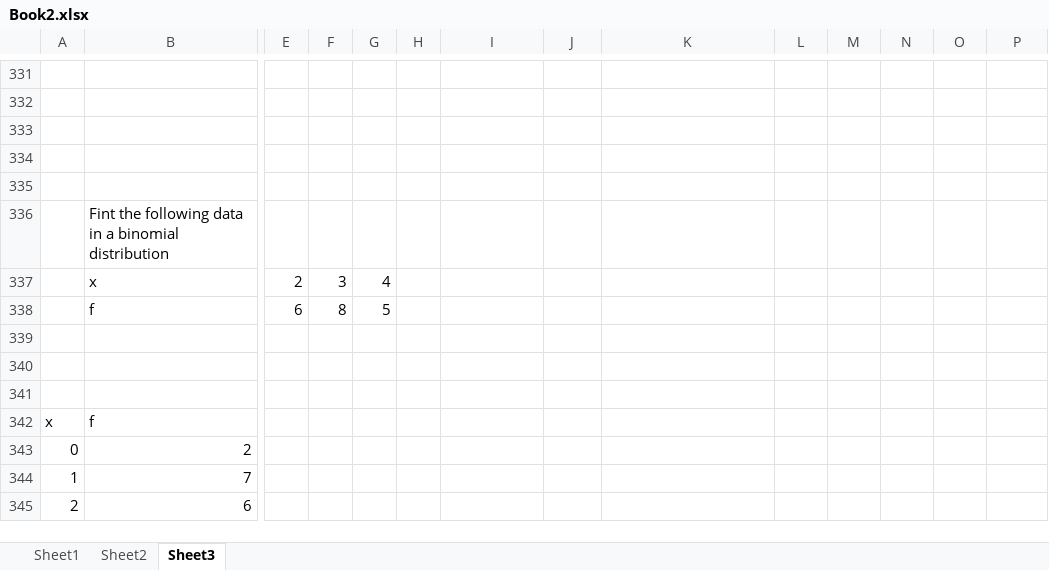
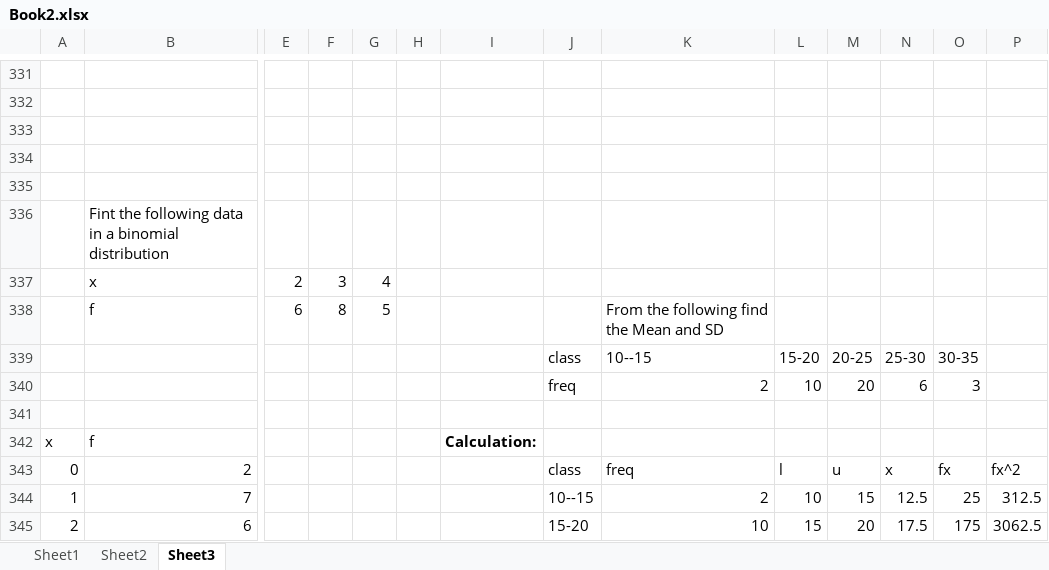
Before and after one commit to lsdfnlskdngflseidkf/git, an Excel workbook: business Stats/Book2.xlsx, sheet Sheet3, drawn as a sheet; only a part is shown, gaps mark what is left out; values as stored, in another font and other column widths than the file's, no borders; charts and pictures not drawn; removed rows and columns are numbered as before the commit, all else as after; rows hold the shown columns only; the diff covers the shown part only; the diff names each change by its address in the sheet, - before the commit and + after, or states it on an @@ line.

Commit message:
added more excel content

```diff
--- a/business Stats/Book2.xlsx (sheet Sheet3)
+++ b/business Stats/Book2.xlsx (sheet Sheet3)
-K338: (empty)
+K338: From the following find the Mean and SD
+row 339:  |  |  |  |  |  |  | class | 10--15 | 15-20 | 20-25 | 25-30 | 30-35
+row 340:  |  |  |  |  |  |  | freq | 2 | 10 | 20 | 6 | 3
-row 340: (empty)
-row 341: (empty)
-I342: (empty)
+I342: Calculation:
-J343: (empty)
+J343: class
-K343: (empty)
+K343: freq
-L343: (empty)
+L343: l
-M343: (empty)
+M343: u
-N343: (empty)
+N343: x
-O343: (empty)
+O343: fx
-P343: (empty)
+P343: fx^2
-J344: (empty)
+J344: 10--15
-K344: (empty)
+K344: 2
-L344: (empty)
+L344: 10
-M344: (empty)
+M344: 15
-N344: (empty)
+N344: 12.5
-O344: (empty)
+O344: 25
-P344: (empty)
+P344: 312.5
-J345: (empty)
+J345: 15-20
-K345: (empty)
+K345: 10
-L345: (empty)
+L345: 15
-M345: (empty)
+M345: 20
-N345: (empty)
+N345: 17.5
-O345: (empty)
+O345: 175
-P345: (empty)
+P345: 3062.5
```
Also changed, not shown: 35 added rows and 29 edited cells elsewhere in this sheet.
